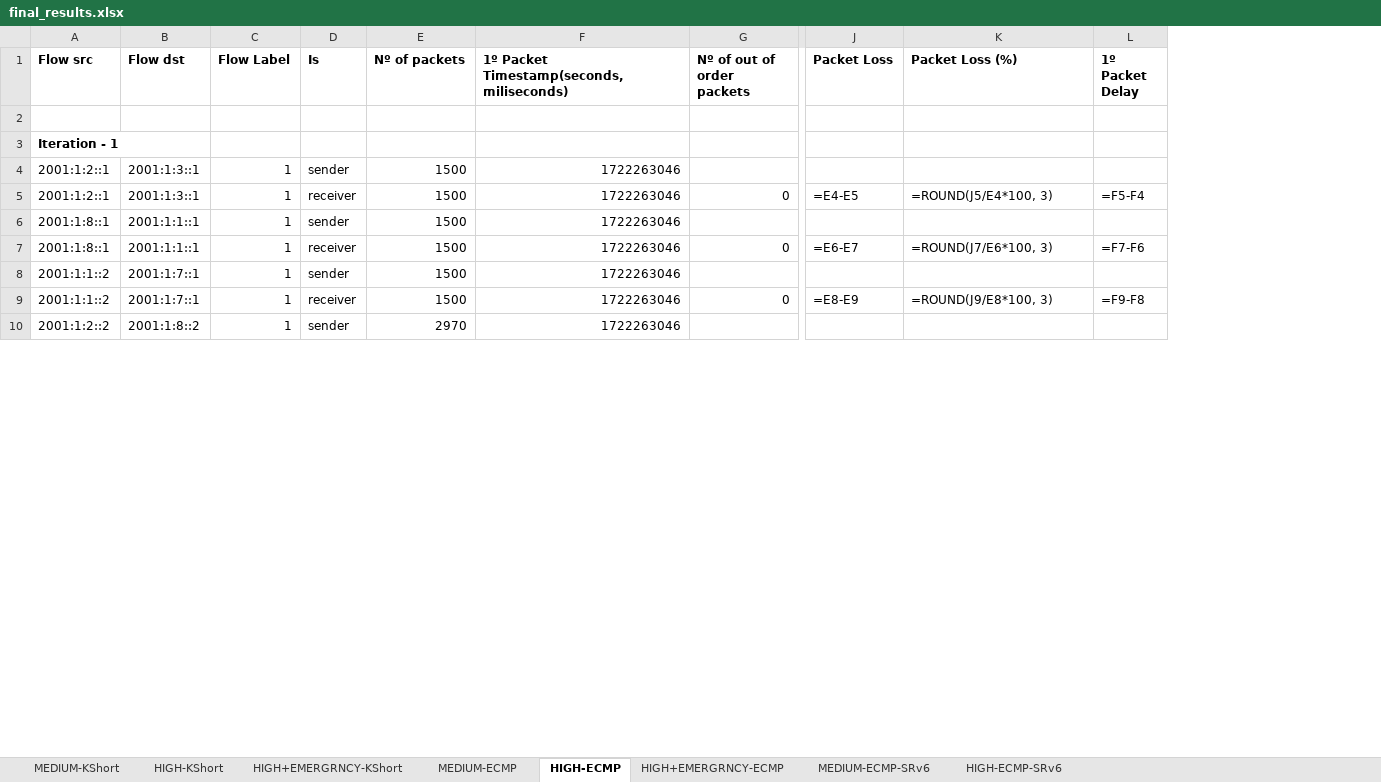
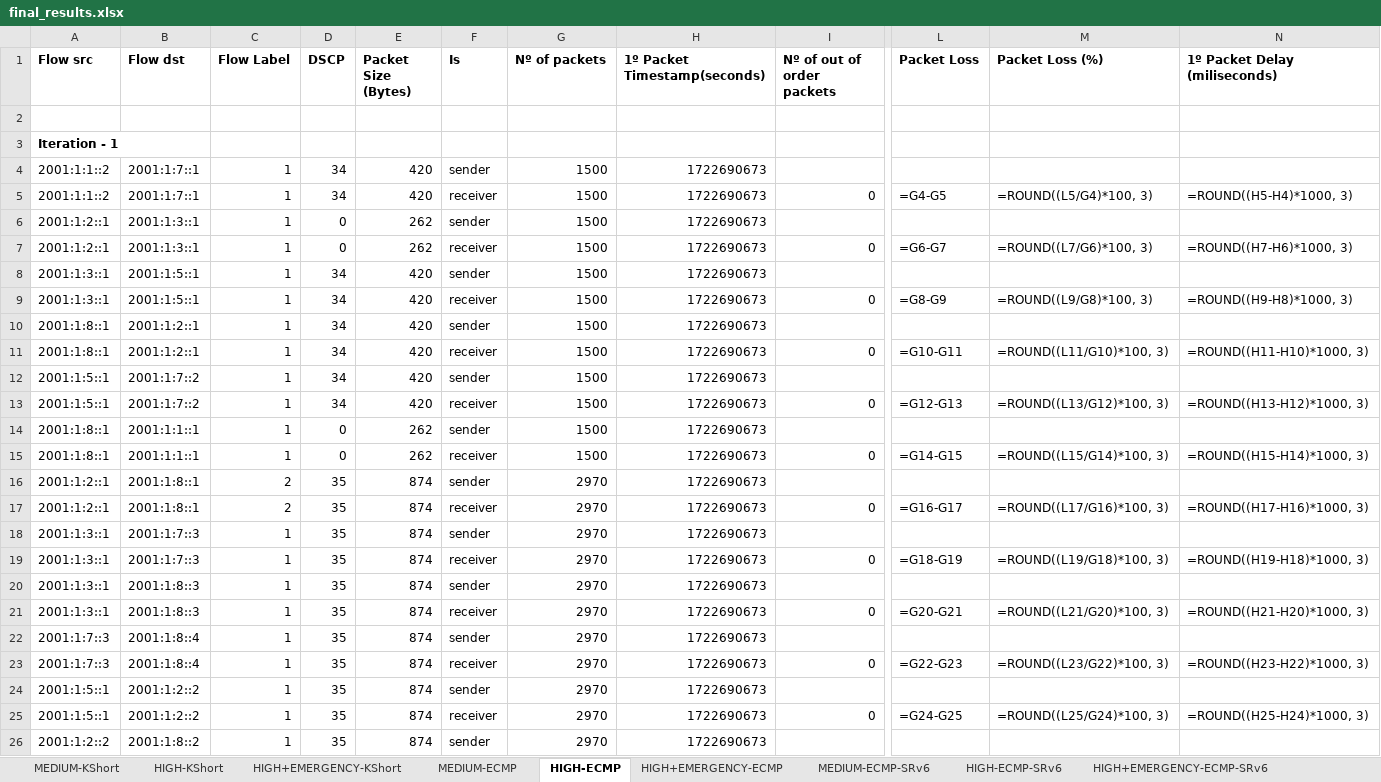
Before and after one commit to davidcc73/p4-srv6-INT, an Excel workbook: INT/results/final_results.xlsx, sheet HIGH-ECMP, drawn as a sheet; only a part is shown, gaps mark what is left out; values as stored, in another font and other column widths than the file's, no borders; formulas without a stored value are shown as written; removed rows and columns are numbered as before the commit, all else as after; rows hold the shown columns only; the diff covers the shown part only; the diff names each change by its address in the sheet, - before the commit and + after, or states it on an @@ line.

```diff
--- a/INT/results/final_results.xlsx (sheet HIGH-ECMP)
+++ b/INT/results/final_results.xlsx (sheet HIGH-ECMP)
-sheet tab: HIGH+EMERGRNCY-KShort
+sheet tab: HIGH+EMERGENCY-KShort
-sheet tab: HIGH+EMERGRNCY-ECMP
+sheet tab: HIGH+EMERGENCY-ECMP
+sheet tab: HIGH+EMERGENCY-ECMP-SRv6
+column D (DSCP), rows 6-7: 0 | 0; rows 14-15: 0 | 0; rows 24-26: all 35
+column E (Packet Size (Bytes)), rows 6-7: 262 | 262; rows 14-15: 262 | 262; rows 24-26: all 874
-column F, rows 1-10: 1º Packet Timestamp(seconds,miliseconds) |  |  | 1722263046 | 1722263046 | 1722263046 | 1722263046 | 1722263046 | 1722263046 | 1722263046
+column H (1º Packet Timestamp(seconds)), rows 6-7: 1722690673 | 1722690673; rows 14-15: 1722690673 | 1722690673; rows 24-26: all 1722690673
-column L (1º Packet Delay), rows 5-9: =F5-F4 |  | =F7-F6 |  | =F9-F8
+column N (1º Packet Delay (miliseconds)), row 7: =ROUND((H7-H6)*1000, 3); row 15: =ROUND((H15-H14)*1000, 3); row 25: =ROUND((H25-H24)*1000, 3)
@@ row 96 moved to row 4: 2001:1:1::2 @@
+row 5: 2001:1:1::2 | 2001:1:7::1 | 1 | 34 | 420 | receiver | 1500 | 1722690673 | 0 | =G4-G5 | =ROUND((L5/G4)*100, 3) | =ROUND((H5-H4)*1000, 3)
-L7 (Packet Loss): =E4-E5
+L7 (Packet Loss): =G6-G7
-M7 (Packet Loss (%)): =ROUND(J5/E4*100, 3)
+M7 (Packet Loss (%)): =ROUND((L7/G6)*100, 3)
+row 8: 2001:1:3::1 | 2001:1:5::1 | 1 | 34 | 420 | sender | 1500 | 1722690673
+row 9: 2001:1:3::1 | 2001:1:5::1 | 1 | 34 | 420 | receiver | 1500 | 1722690673 | 0 | =G8-G9 | =ROUND((L9/G8)*100, 3) | =ROUND((H9-H8)*1000, 3)
+row 10: 2001:1:8::1 | 2001:1:2::1 | 1 | 34 | 420 | sender | 1500 | 1722690673
+row 11: 2001:1:8::1 | 2001:1:2::1 | 1 | 34 | 420 | receiver | 1500 | 1722690673 | 0 | =G10-G11 | =ROUND((L11/G10)*100, 3) | =ROUND((H11-H10)*1000, 3)
+row 13: 2001:1:5::1 | 2001:1:7::2 | 1 | 34 | 420 | receiver | 1500 | 1722690673 | 0 | =G12-G13 | =ROUND((L13/G12)*100, 3) | =ROUND((H13-H12)*1000, 3)
-L15 (Packet Loss): =E6-E7
+L15 (Packet Loss): =G14-G15
-M15 (Packet Loss (%)): =ROUND(J7/E6*100, 3)
+M15 (Packet Loss (%)): =ROUND((L15/G14)*100, 3)
+row 16: 2001:1:2::1 | 2001:1:8::1 | 2 | 35 | 874 | sender | 2970 | 1722690673
+row 17: 2001:1:2::1 | 2001:1:8::1 | 2 | 35 | 874 | receiver | 2970 | 1722690673 | 0 | =G16-G17 | =ROUND((L17/G16)*100, 3) | =ROUND((H17-H16)*1000, 3)
@@ row 16 moved to row 18: 2001:1:3::1 @@
+row 19: 2001:1:3::1 | 2001:1:7::3 | 1 | 35 | 874 | receiver | 2970 | 1722690673 | 0 | =G18-G19 | =ROUND((L19/G18)*100, 3) | =ROUND((H19-H18)*1000, 3)
@@ row 14 moved to row 20: 2001:1:3::1 @@
+row 21: 2001:1:3::1 | 2001:1:8::3 | 1 | 35 | 874 | receiver | 2970 | 1722690673 | 0 | =G20-G21 | =ROUND((L21/G20)*100, 3) | =ROUND((H21-H20)*1000, 3)
+row 22: 2001:1:7::3 | 2001:1:8::4 | 1 | 35 | 874 | sender | 2970 | 1722690673
+row 23: 2001:1:7::3 | 2001:1:8::4 | 1 | 35 | 874 | receiver | 2970 | 1722690673 | 0 | =G22-G23 | =ROUND((L23/G22)*100, 3) | =ROUND((H23-H22)*1000, 3)
-A24:A25 (Flow src): 2001:1:1::2
+A24:A25 (Flow src): 2001:1:5::1
-B24:B25 (Flow dst): 2001:1:7::1
+B24:B25 (Flow dst): 2001:1:2::2
-G24:G25 (Nº of packets): 1500
+G24:G25 (Nº of packets): 2970
-L25 (Packet Loss): =E8-E9
+L25 (Packet Loss): =G24-G25
-M25 (Packet Loss (%)): =ROUND(J9/E8*100, 3)
+M25 (Packet Loss (%)): =ROUND((L25/G24)*100, 3)
```
Also changed, not shown: 124 added rows, 48 removed rows, 14 moved rows and 200 edited cells elsewhere in this sheet, sheet HIGH-ECMP-SRv6, sheet HIGH+EMERGENCY-ECMP, sheet HIGH+EMERGENCY-KShort, sheet HIGH-KShort, sheet MEDIUM-ECMP-SRv6, sheet MEDIUM-ECMP, 1 more sheet, other sheet tabs, 13 other files.
